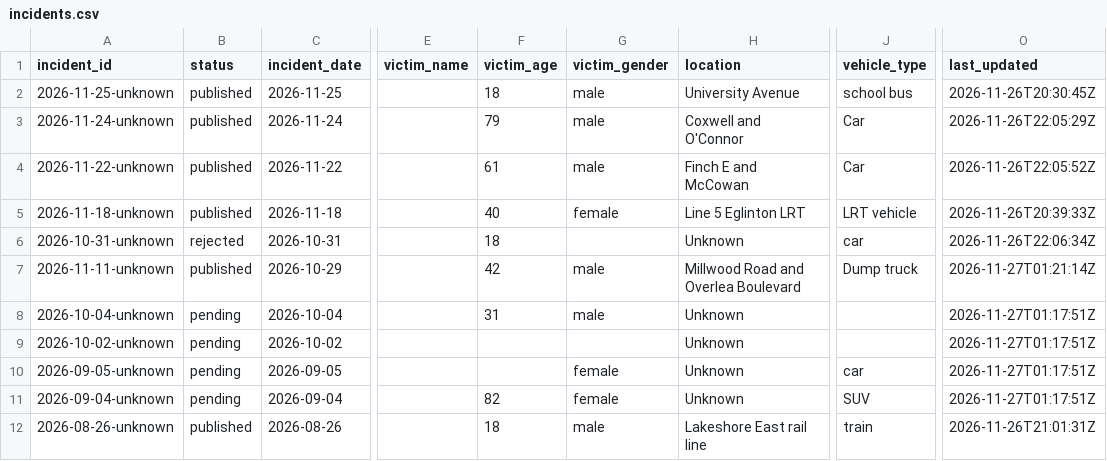
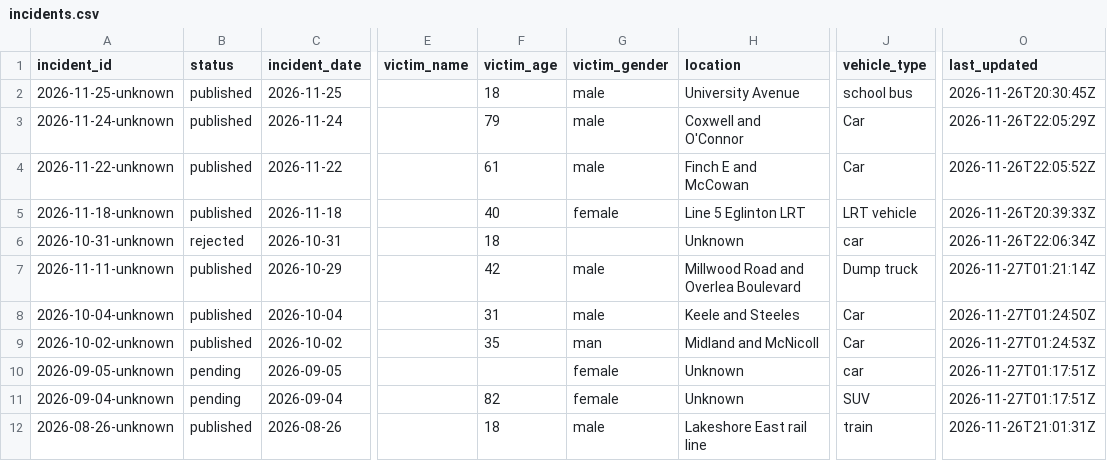
Before and after one commit to sarayongg/toronto-road-deaths, a CSV file: docs/data/incidents.csv, drawn as a sheet; only a part is shown, gaps mark what is left out; the diff names each change by its address in the sheet, - before the commit and + after, or states it on an @@ line.

Commit message:
Edit 2 incidents in the incident editor

```diff
--- a/docs/data/incidents.csv
+++ b/docs/data/incidents.csv
-B8:B9 (status): pending
+B8:B9 (status): published
-H8 (location): Unknown
+H8 (location): Keele and Steeles
-J8:J9 (vehicle_type): (empty)
+J8:J9 (vehicle_type): Car
-O8 (last_updated): 2026-11-27T01:17:51Z
+O8 (last_updated): 2026-11-27T01:24:50Z
-F9 (victim_age): (empty)
+F9 (victim_age): 35
-G9 (victim_gender): (empty)
+G9 (victim_gender): man
-H9 (location): Unknown
+H9 (location): Midland and McNicoll
-O9 (last_updated): 2026-11-27T01:17:51Z
+O9 (last_updated): 2026-11-27T01:24:53Z
```
